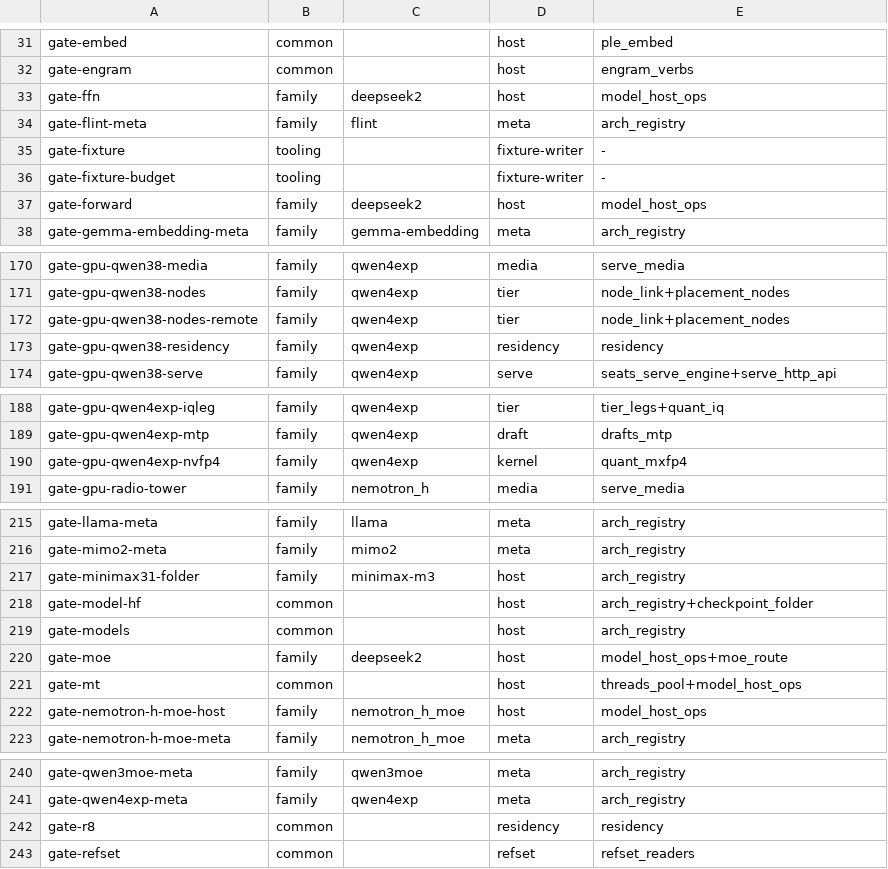
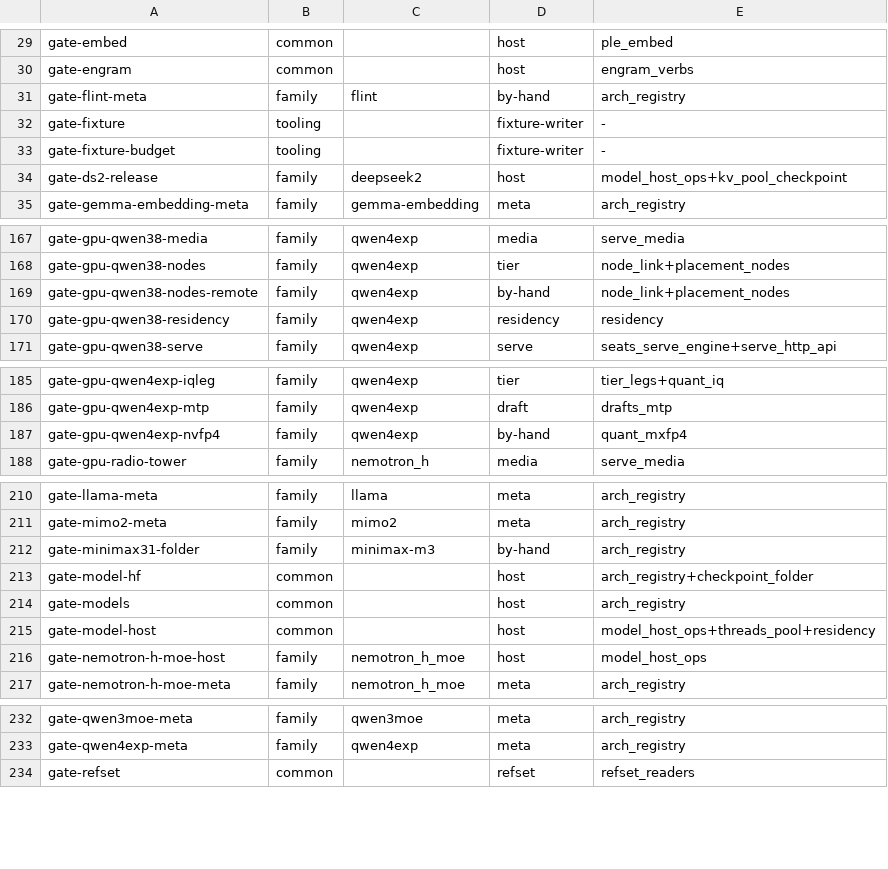
Before and after one commit to juliankang4/bloomery, a TSV file: tools/gate-class.tsv, drawn as a sheet; only a part is shown, gaps mark what is left out; the diff covers the shown part only.

```diff
--- a/tools/gate-class.tsv
+++ b/tools/gate-class.tsv
@@ -32,7 +30,6 @@ gate-embed	common		host	ple_embed
 gate-engram	common		host	engram_verbs
-gate-ffn	family	deepseek2	host	model_host_ops
-gate-flint-meta	family	flint	meta	arch_registry
+gate-flint-meta	family	flint	by-hand	arch_registry
 gate-fixture	tooling		fixture-writer	-
 gate-fixture-budget	tooling		fixture-writer	-
-gate-forward	family	deepseek2	host	model_host_ops
+gate-ds2-release	family	deepseek2	host	model_host_ops+kv_pool_checkpoint
 gate-gemma-embedding-meta	family	gemma-embedding	meta	arch_registry
@@ -171,3 +168,3 @@ gate-gpu-qwen38-media	family	qwen4exp	media	serve_media
 gate-gpu-qwen38-nodes	family	qwen4exp	tier	node_link+placement_nodes
-gate-gpu-qwen38-nodes-remote	family	qwen4exp	tier	node_link+placement_nodes
+gate-gpu-qwen38-nodes-remote	family	qwen4exp	by-hand	node_link+placement_nodes
 gate-gpu-qwen38-residency	family	qwen4exp	residency	residency
@@ -189,3 +186,3 @@ gate-gpu-qwen4exp-iqleg	family	qwen4exp	tier	tier_legs+quant_iq
 gate-gpu-qwen4exp-mtp	family	qwen4exp	draft	drafts_mtp
-gate-gpu-qwen4exp-nvfp4	family	qwen4exp	kernel	quant_mxfp4
+gate-gpu-qwen4exp-nvfp4	family	qwen4exp	by-hand	quant_mxfp4
 gate-gpu-radio-tower	family	nemotron_h	media	serve_media
@@ -216,7 +211,6 @@ gate-llama-meta	family	llama	meta	arch_registry
 gate-mimo2-meta	family	mimo2	meta	arch_registry
-gate-minimax31-folder	family	minimax-m3	host	arch_registry
+gate-minimax31-folder	family	minimax-m3	by-hand	arch_registry
 gate-model-hf	common		host	arch_registry+checkpoint_folder
 gate-models	common		host	arch_registry
-gate-moe	family	deepseek2	host	model_host_ops+moe_route
-gate-mt	common		host	threads_pool+model_host_ops
+gate-model-host	common		host	model_host_ops+threads_pool+residency
 gate-nemotron-h-moe-host	family	nemotron_h_moe	host	model_host_ops
@@ -241,3 +233,2 @@ gate-qwen3moe-meta	family	qwen3moe	meta	arch_registry
 gate-qwen4exp-meta	family	qwen4exp	meta	arch_registry
-gate-r8	common		residency	residency
 gate-refset	common		refset	refset_readers
```
Also changed, not shown: 1 added row, 7 removed rows and 7 edited cells elsewhere in this file, tools/gate-paths.tsv, 9 other files.
